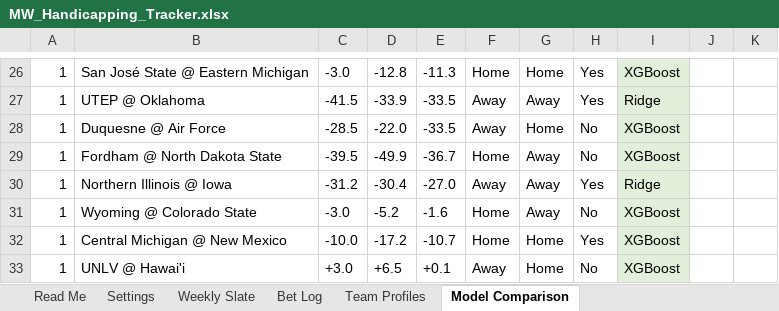
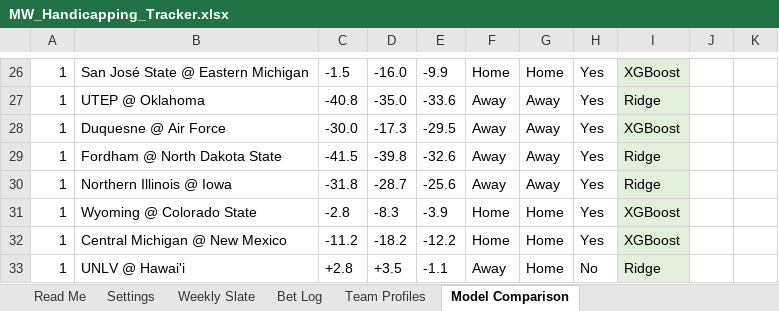
Before and after one commit to colea223/mdubcapping, an Excel workbook: excel/MW_Handicapping_Tracker.xlsx, sheet Model Comparison, drawn as a sheet; only a part is shown, gaps mark what is left out; values as stored, in another font and other column widths than the file's, no borders; the diff covers the shown part only; the diff names each change by its address in the sheet, - before the commit and + after, or states it on an @@ line.

Commit message:
Refresh Dub Beta Model comparison with latest games

```diff
--- a/excel/MW_Handicapping_Tracker.xlsx (sheet Model Comparison)
+++ b/excel/MW_Handicapping_Tracker.xlsx (sheet Model Comparison)
-C26: -3.0
+C26: -1.5
-D26: -12.8
+D26: -16.0
-E26: -11.3
+E26: -9.9
-C27: -41.5
+C27: -40.8
-D27: -33.9
+D27: -35.0
-E27: -33.5
+E27: -33.6
-C28: -28.5
+C28: -30.0
-D28: -22.0
+D28: -17.3
-E28: -33.5
+E28: -29.5
-G28: Home
+G28: Away
-H28:H29: No
+H28:H29: Yes
-C29: -39.5
+C29: -41.5
-D29: -49.9
+D29: -39.8
-E29: -36.7
+E29: -32.6
-F29: Home
+F29: Away
-I29: XGBoost
+I29: Ridge
-C30: -31.2
+C30: -31.8
-D30: -30.4
+D30: -28.7
-E30: -27.0
+E30: -25.6
-C31: -3.0
+C31: -2.8
-D31: -5.2
+D31: -8.3
-E31: -1.6
+E31: -3.9
-G31: Away
+G31: Home
-H31: No
+H31: Yes
-C32: -10.0
+C32: -11.2
-D32: -17.2
+D32: -18.2
-E32: -10.7
+E32: -12.2
-C33: +3.0
+C33: +2.8
-D33: +6.5
+D33: +3.5
-E33: +0.1
+E33: -1.1
-I33: XGBoost
+I33: Ridge
```
Also changed, not shown: 16 added rows, 7 removed rows, 47 edited cells and cell formats elsewhere in this sheet, 9 other files.
